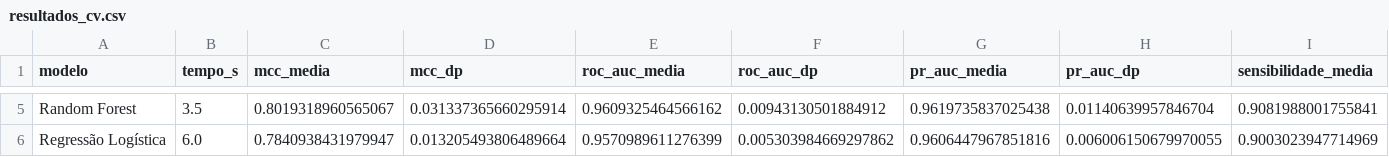
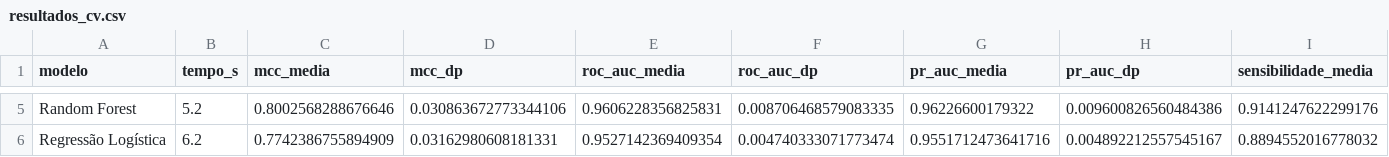
Before and after one commit to Rafael-mod/ml-antibacterial-peptides, a CSV file: reports/tabelas/resultados_cv.csv, drawn as a sheet; only a part is shown, gaps mark what is left out; the diff covers the shown part only; the diff names each change by its address in the sheet, - before the commit and + after, or states it on an @@ line.

```diff
--- a/reports/tabelas/resultados_cv.csv
+++ b/reports/tabelas/resultados_cv.csv
-B5 (tempo_s): 3.5
+B5 (tempo_s): 5.2
-C5 (mcc_media): 0.8019318960565067
+C5 (mcc_media): 0.8002568288676646
-D5 (mcc_dp): 0.031337365660295914
+D5 (mcc_dp): 0.030863672773344106
-E5 (roc_auc_media): 0.9609325464566162
+E5 (roc_auc_media): 0.9606228356825831
-F5 (roc_auc_dp): 0.00943130501884912
+F5 (roc_auc_dp): 0.008706468579083335
-G5 (pr_auc_media): 0.9619735837025438
+G5 (pr_auc_media): 0.96226600179322
-H5 (pr_auc_dp): 0.01140639957846704
+H5 (pr_auc_dp): 0.009600826560484386
-I5 (sensibilidade_media): 0.9081988001755841
+I5 (sensibilidade_media): 0.9141247622299176
-B6 (tempo_s): 6.0
+B6 (tempo_s): 6.2
-C6 (mcc_media): 0.7840938431979947
+C6 (mcc_media): 0.7742386755894909
-D6 (mcc_dp): 0.013205493806489664
+D6 (mcc_dp): 0.03162980608181331
-E6 (roc_auc_media): 0.9570989611276399
+E6 (roc_auc_media): 0.9527142369409354
-F6 (roc_auc_dp): 0.005303984669297862
+F6 (roc_auc_dp): 0.004740333071773474
-G6 (pr_auc_media): 0.9606447967851816
+G6 (pr_auc_media): 0.9551712473641716
-H6 (pr_auc_dp): 0.006006150679970055
+H6 (pr_auc_dp): 0.004892212557545167
-I6 (sensibilidade_media): 0.9003023947714969
+I6 (sensibilidade_media): 0.8894552016778032
```
Also changed, not shown: 1 added row, 1 removed row and 36 edited cells elsewhere in this file, reports/tabelas/resultados_teste_cego_tuning.csv, reports/tabelas/resultados_tuning_cv.csv, 18 other files.
